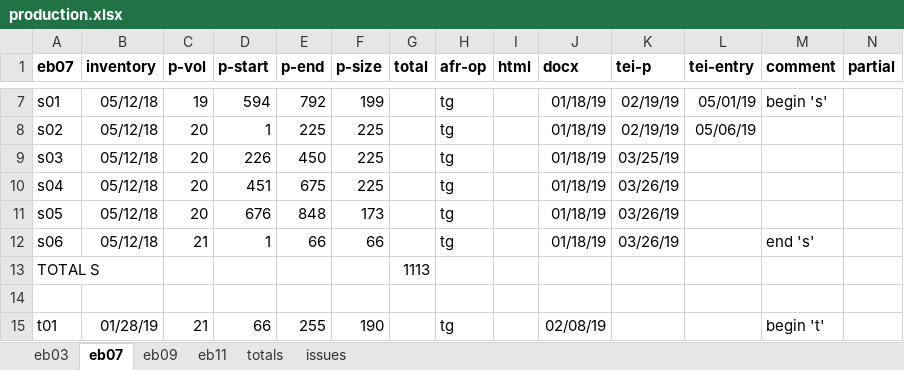
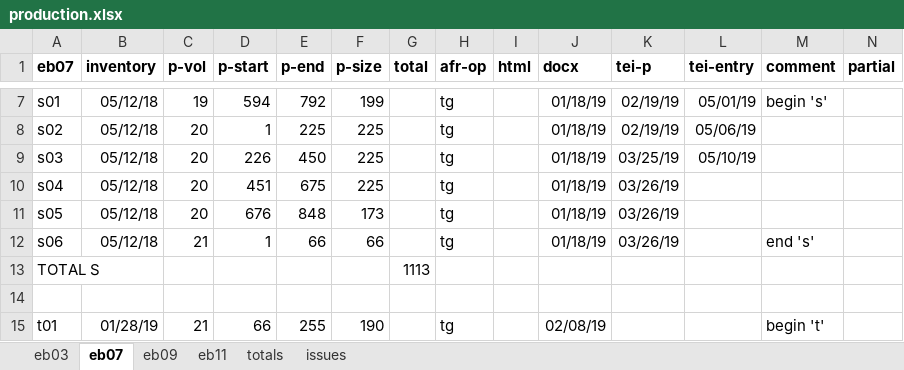
Before and after one commit to dlacy/kp2, an Excel workbook: records/production.xlsx, sheet eb07, drawn as a sheet; only a part is shown, gaps mark what is left out; values as stored, in another font and other column widths than the file's, no borders; the diff names each change by its address in the sheet, - before the commit and + after, or states it on an @@ line.

```diff
--- a/records/production.xlsx (sheet eb07)
+++ b/records/production.xlsx (sheet eb07)
-L9 (tei-entry): (empty)
+L9 (tei-entry): 05/10/19
```
Also changed, not shown: production/eb07/eb07-entries-s.xlsx, production/eb07/s04/eb07-s04.xlsx, 7 other files.
